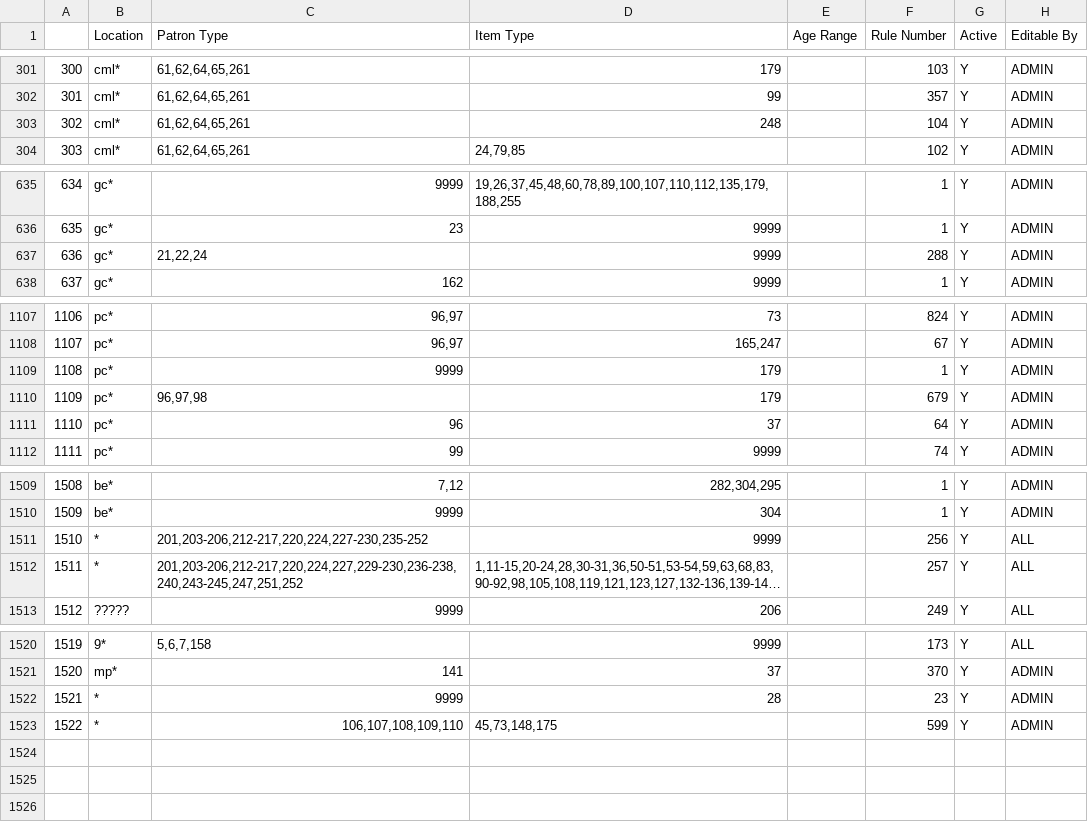
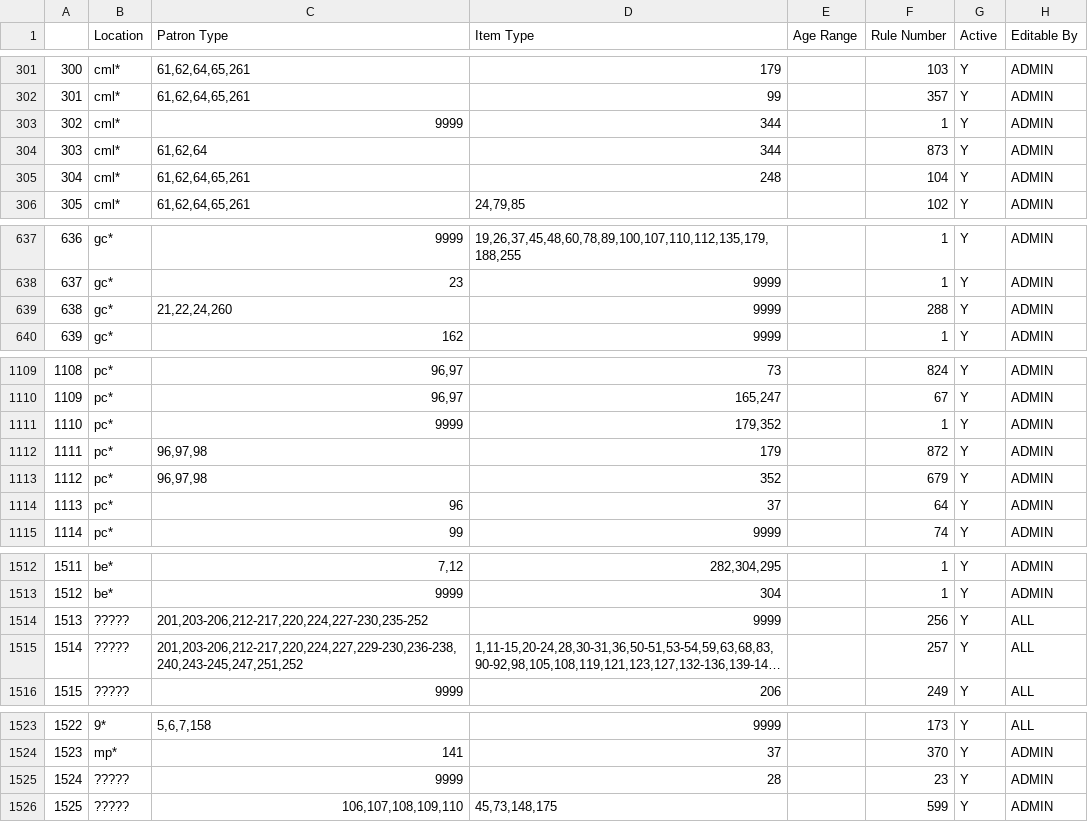
Before and after one commit to MarmotLibraryNetwork/sierraloanrules, a CSV file: lrdt.csv, drawn as a sheet; only a part is shown, gaps mark what is left out; long unchanged cells end in …; addresses are those after the commit; the diff covers the shown part only; the diff names each change by its address in the sheet, - before the commit and + after, or states it on an @@ line.

```diff
--- a/lrdt.csv
+++ b/lrdt.csv
+row 303: 302 | cml* | 9999 | 344 |  | 1 | Y | ADMIN
+row 304: 303 | cml* | 61,62,64 | 344 |  | 873 | Y | ADMIN
@@ column A renumbered from row 305 down @@
-C639 (Patron Type): 21,22,24
+C639 (Patron Type): 21,22,24,260
-D1111 (Item Type): 179
+D1111 (Item Type): 179,352
-F1112 (Rule Number): 679
+F1112 (Rule Number): 872
+row 1113: 1112 | pc* | 96,97,98 | 352 |  | 679 | Y | ADMIN
-B1514:B1515 (Location): *
+B1514:B1515 (Location): ?????
-B1525:B1526 (Location): *
+B1525:B1526 (Location): ?????
```
Also changed, not shown: 1 edited cell elsewhere in this file, loan_rules.csv.
